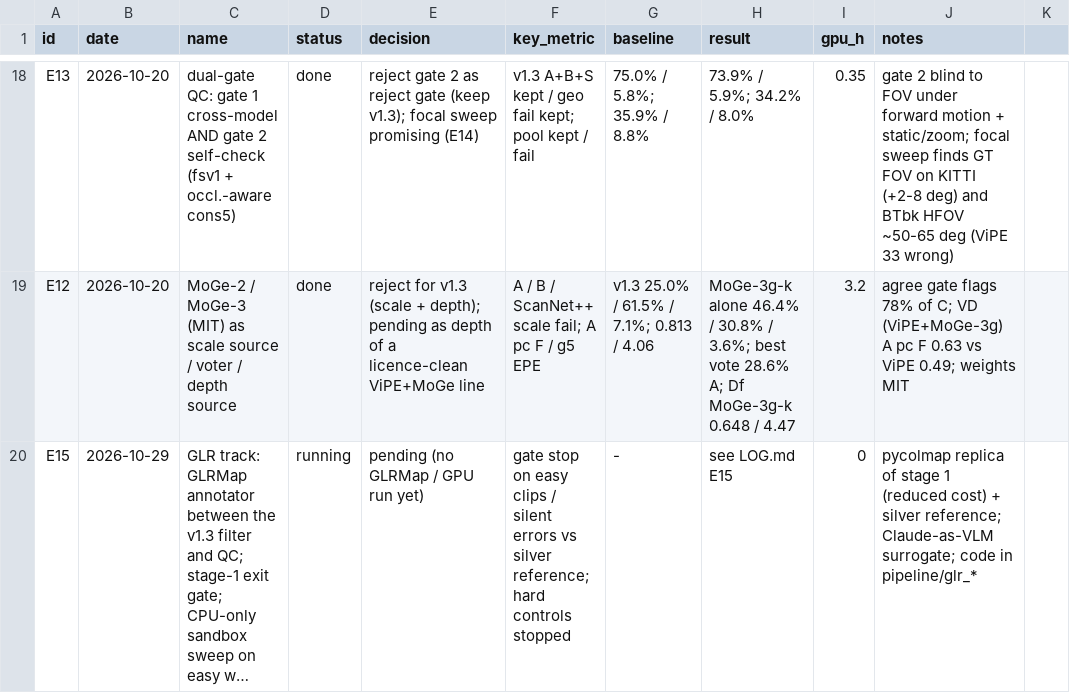
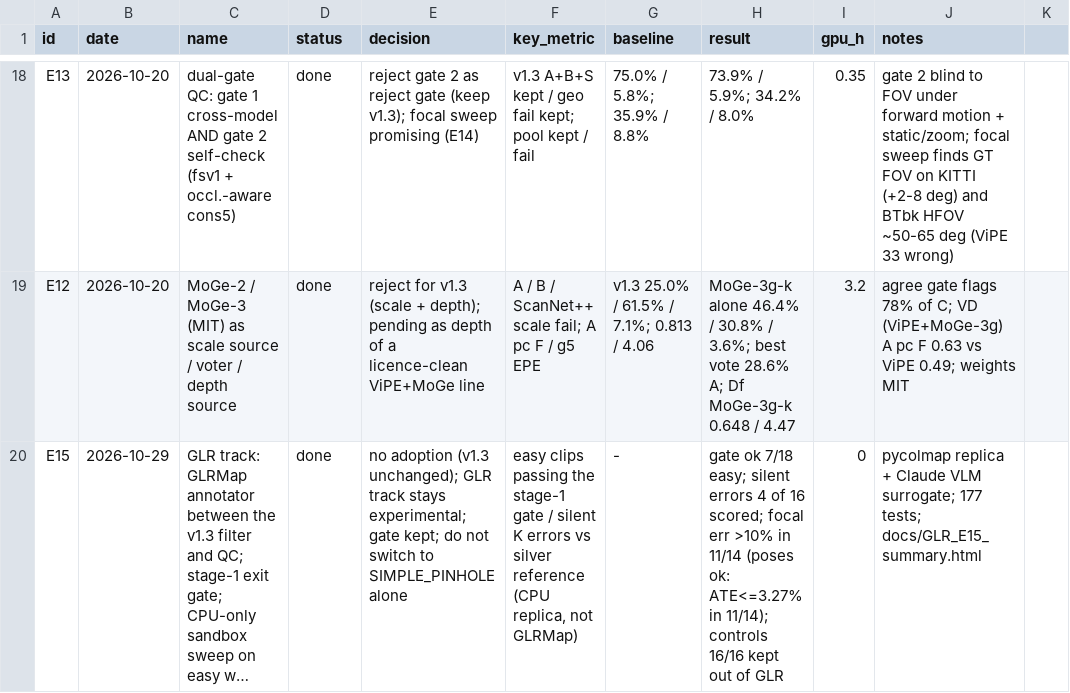
Before and after one commit to Xiaoxuxu994/3DData_anno, a CSV file: docs/experiments/experiments.csv, drawn as a sheet; only a part is shown, gaps mark what is left out; long unchanged cells end in …; the diff names each change by its address in the sheet, - before the commit and + after, or states it on an @@ line.

```diff
--- a/docs/experiments/experiments.csv
+++ b/docs/experiments/experiments.csv
-D20 (status): running
+D20 (status): done
-E20 (decision): pending (no GLRMap / GPU run yet)
+E20 (decision): no adoption (v1.3 unchanged); GLR track stays experimental; gate kept; do not switch to SIMPLE_PINHOLE alone
-F20 (key_metric): gate stop on easy clips / silent errors vs silver reference; hard controls stopped
+F20 (key_metric): easy clips passing the stage-1 gate / silent K errors vs silver reference (CPU replica, not GLRMap)
-H20 (result): see LOG.md E15
+H20 (result): gate ok 7/18 easy; silent errors 4 of 16 scored; focal err >10% in 11/14 (poses ok: ATE<=3.27% in 11/14); controls 16/16 kept out of GLR
-J20 (notes): pycolmap replica of stage 1 (reduced cost) + silver reference; Claude-as-VLM surrogate; code in pipeline/glr_*
+J20 (notes): pycolmap replica + Claude VLM surrogate; 177 tests; docs/GLR_E15_summary.html
```
Also changed, not shown: 2 other files.
